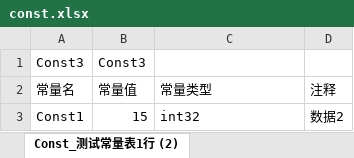
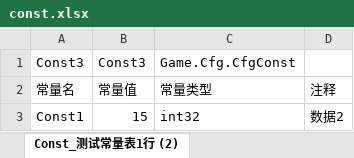
Before and after one commit to xuzhuoxi/ExcelExporter, an Excel workbook: res/source/const.xlsx, sheet Const_测试常量表1行 (2), drawn as a sheet; values as stored, in another font and other column widths than the file's, no borders; the diff names each change by its address in the sheet, - before the commit and + after, or states it on an @@ line.

```diff
--- a/res/source/const.xlsx (sheet Const_测试常量表1行 (2))
+++ b/res/source/const.xlsx (sheet Const_测试常量表1行 (2))
-C1: (empty)
+C1: Game.Cfg.CfgConst
```
Also changed, not shown: sheet Const_测试常量表, sheet Const_测试常量表多段行, res/source/cfg_building.xlsx, res/source/cfg_soldier.xlsx, 34 other files.
